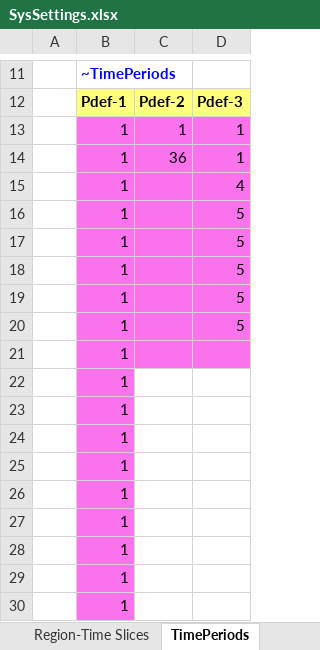
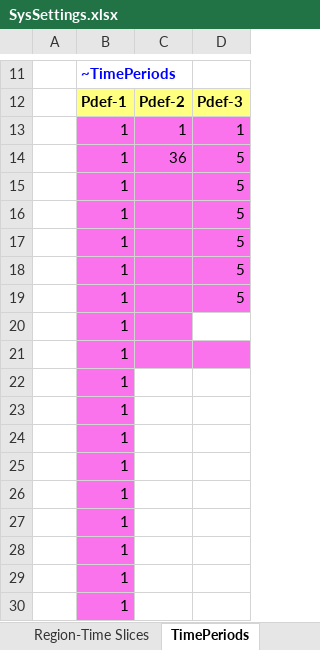
Before and after one commit to Moswalker/KModel4, an Excel workbook: SysSettings.xlsx, sheet TimePeriods, drawn as a sheet; only a part is shown, gaps mark what is left out; the shorter side is filled out with more unchanged rows; values as stored, in another font and other column widths than the file's, no borders; charts and pictures not drawn; removed rows and columns are numbered as before the commit, all else as after; the diff names each change by its address in the sheet, - before the commit and + after, or states it on an @@ line.

```diff
--- a/SysSettings.xlsx (sheet TimePeriods)
+++ b/SysSettings.xlsx (sheet TimePeriods)
-D14: 1
+D14: 5
-row 15:  | 1 |  | 4
-row 21:  | 1
-row 22:  | 1
-row 23:  | 1
-row 24:  | 1
-row 25:  | 1
-row 26:  | 1
-C20 fill: none
+C20 fill: #FA72EC
-C21:D21 fill: none
+C21:D21 fill: #FA72EC
```
Also changed, not shown: SubRES_TMPL/SubRES_NewTechs.xlsx, SuppXLS/Scen_UC_WINDCAP.xlsx, 11 other files.
